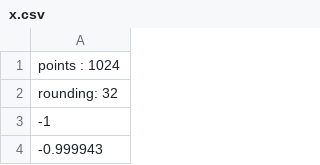
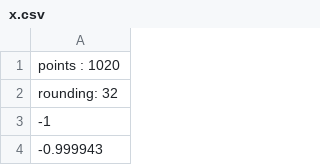
Before and after one commit to Open-SPM/OpenSPM-executable, a CSV file: UserConfig/x.csv, drawn as a sheet; only a part is shown.

```diff
--- a/UserConfig/x.csv
+++ b/UserConfig/x.csv
@@ -1,2 +1,2 @@
-points : 1024
+points : 1020
 rounding: 32
```
Also changed, not shown: UserConfig/y.csv, 17 other files.
